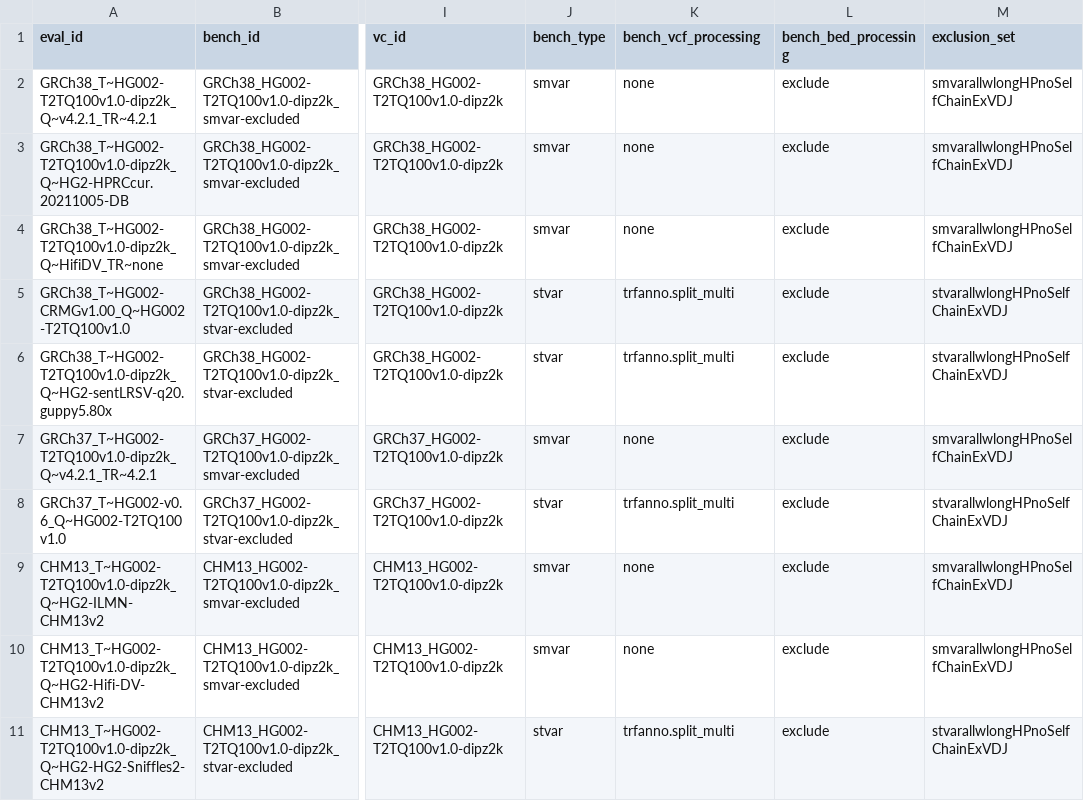
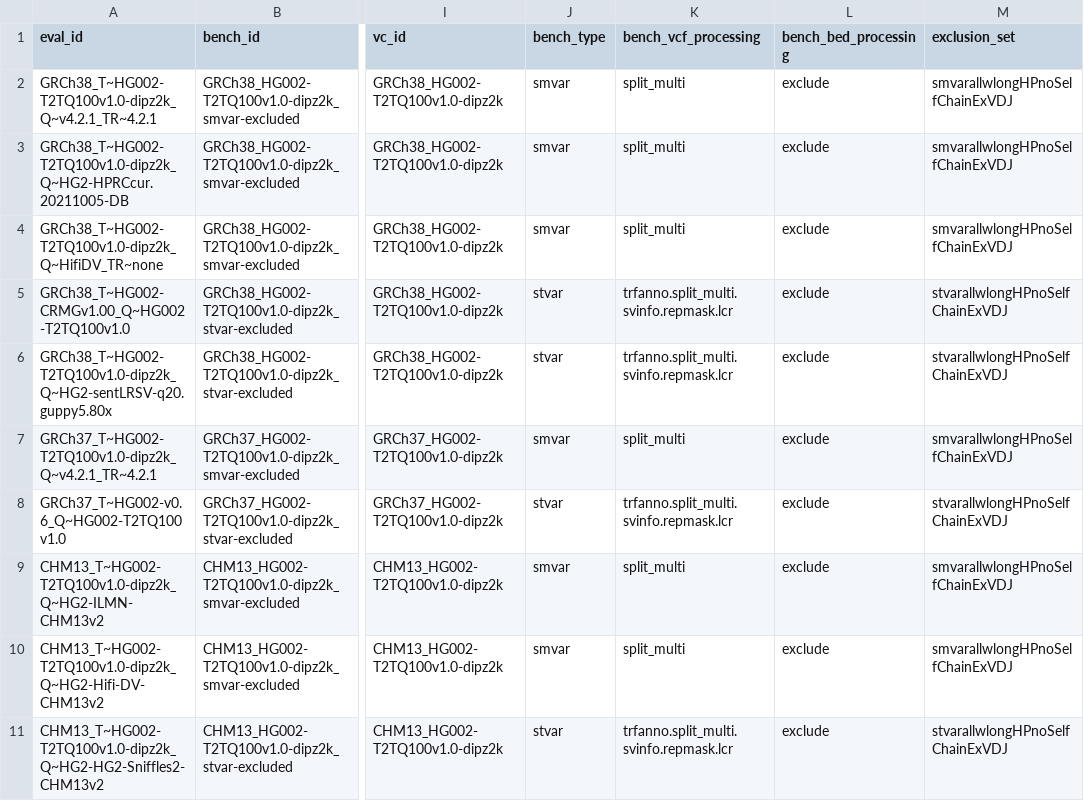
Before and after one commit to usnistgov/defrabb, a TSV file: config/analyses_20231107_v0.012_HG002.tsv, drawn as a sheet; only a part is shown, gaps mark what is left out; the diff names each change by its address in the sheet, - before the commit and + after, or states it on an @@ line.

Commit message:
including annotation steps
Former-commit-id: b417214370f6a376c656912b2c5185e053965b9a [formerly 1666337500b30e79f39b6a595d364ce3aa673813]

Former-commit-id: 7f284d022cc13c67e45976a136dafd443ca5a0f7

```diff
--- a/config/analyses_20231107_v0.012_HG002.tsv
+++ b/config/analyses_20231107_v0.012_HG002.tsv
-K2:K4 (bench_vcf_processing): none
+K2:K4 (bench_vcf_processing): split_multi
-K5:K6 (bench_vcf_processing): trfanno.split_multi
+K5:K6 (bench_vcf_processing): trfanno.split_multi.svinfo.repmask.lcr
-K7 (bench_vcf_processing): none
+K7 (bench_vcf_processing): split_multi
-K8 (bench_vcf_processing): trfanno.split_multi
+K8 (bench_vcf_processing): trfanno.split_multi.svinfo.repmask.lcr
-K9:K10 (bench_vcf_processing): none
+K9:K10 (bench_vcf_processing): split_multi
-K11 (bench_vcf_processing): trfanno.split_multi
+K11 (bench_vcf_processing): trfanno.split_multi.svinfo.repmask.lcr
```
